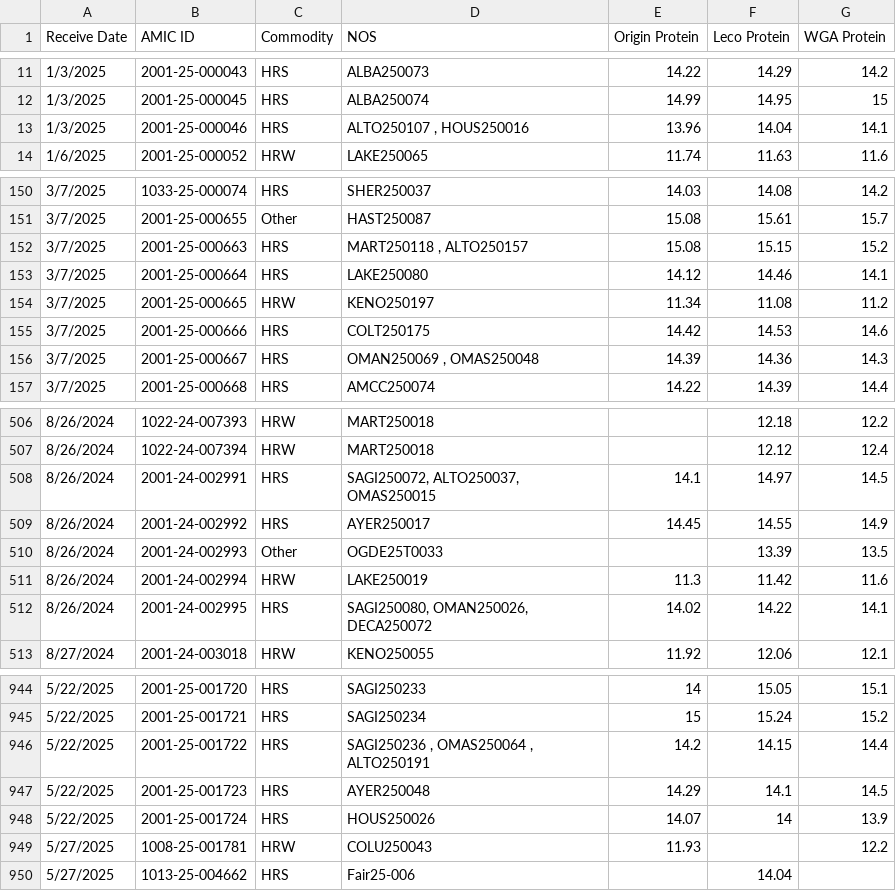
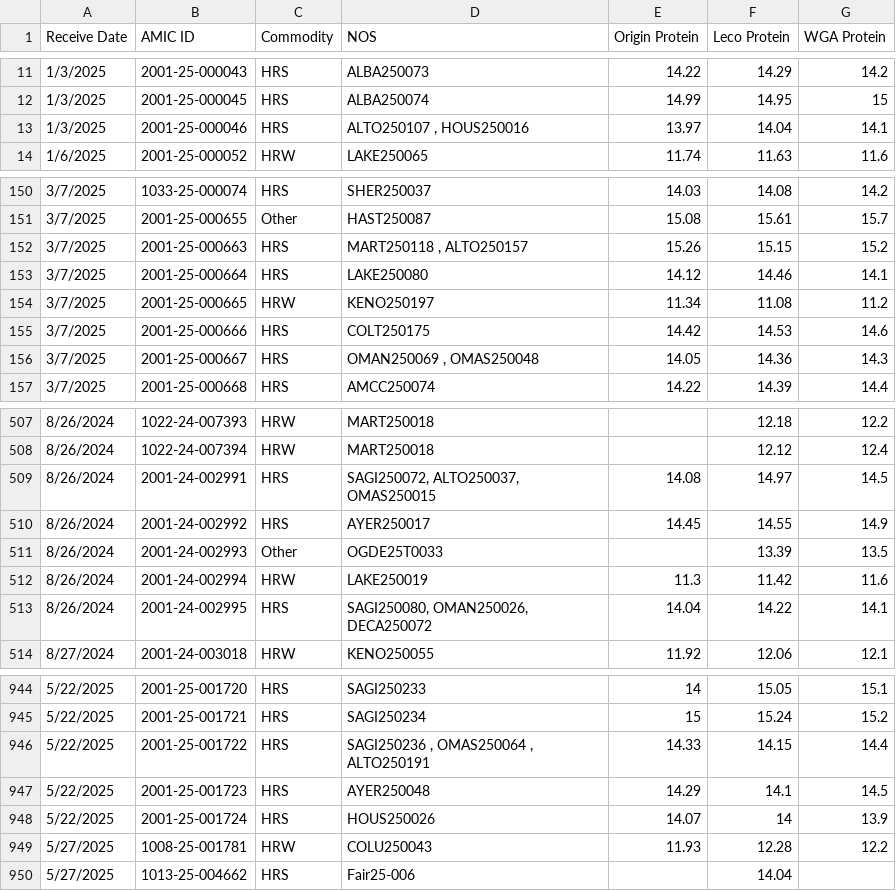
Before and after one commit to dxtremed/pro_tracker, a CSV file: AM Preship 01.2025-05.2025.csv, drawn as a sheet; only a part is shown, gaps mark what is left out; the diff covers the shown part only.

```diff
--- a/AM Preship 01.2025-05.2025.csv
+++ b/AM Preship 01.2025-05.2025.csv
@@ -12,3 +12,3 @@ Receive Date,AMIC ID,Commodity,NOS,Origin Protein,Leco Protein,WGA Protein
 1/3/2025,2001-25-000045,HRS,ALBA250074,14.99,14.95,15
-1/3/2025,2001-25-000046,HRS,"ALTO250107 , HOUS250016",13.96,14.04,14.1
+1/3/2025,2001-25-000046,HRS,"ALTO250107 , HOUS250016",13.97,14.04,14.1
 1/6/2025,2001-25-000052,HRW,LAKE250065,11.74,11.63,11.6
@@ -151,3 +151,3 @@ Receive Date,AMIC ID,Commodity,NOS,Origin Protein,Leco Protein,WGA Protein
 3/7/2025,2001-25-000655,Other,HAST250087,15.08,15.61,15.7
-3/7/2025,2001-25-000663,HRS,"MART250118 , ALTO250157",15.08,15.15,15.2
+3/7/2025,2001-25-000663,HRS,"MART250118 , ALTO250157",15.26,15.15,15.2
 3/7/2025,2001-25-000664,HRS,LAKE250080,14.12,14.46,14.1
@@ -155,3 +155,3 @@ Receive Date,AMIC ID,Commodity,NOS,Origin Protein,Leco Protein,WGA Protein
 3/7/2025,2001-25-000666,HRS,COLT250175,14.42,14.53,14.6
-3/7/2025,2001-25-000667,HRS,"OMAN250069 , OMAS250048",14.39,14.36,14.3
+3/7/2025,2001-25-000667,HRS,"OMAN250069 , OMAS250048",14.05,14.36,14.3
 3/7/2025,2001-25-000668,HRS,AMCC250074,14.22,14.39,14.4
@@ -507,3 +508,3 @@ Receive Date,AMIC ID,Commodity,NOS,Origin Protein,Leco Protein,WGA Protein
 8/26/2024,1022-24-007394,HRW,MART250018,,12.12,12.4
-8/26/2024,2001-24-002991,HRS,"SAGI250072, ALTO250037, OMAS250015",14.1,14.97,14.5
+8/26/2024,2001-24-002991,HRS,"SAGI250072, ALTO250037, OMAS250015",14.08,14.97,14.5
 8/26/2024,2001-24-002992,HRS,AYER250017,14.45,14.55,14.9
@@ -511,3 +512,3 @@ Receive Date,AMIC ID,Commodity,NOS,Origin Protein,Leco Protein,WGA Protein
 8/26/2024,2001-24-002994,HRW,LAKE250019,11.3,11.42,11.6
-8/26/2024,2001-24-002995,HRS,"SAGI250080, OMAN250026, DECA250072",14.02,14.22,14.1
+8/26/2024,2001-24-002995,HRS,"SAGI250080, OMAN250026, DECA250072",14.04,14.22,14.1
 8/27/2024,2001-24-003018,HRW,KENO250055,11.92,12.06,12.1
@@ -945,6 +945,6 @@ Receive Date,AMIC ID,Commodity,NOS,Origin Protein,Leco Protein,WGA Protein
 5/22/2025,2001-25-001721,HRS,SAGI250234,15,15.24,15.2
-5/22/2025,2001-25-001722,HRS,"SAGI250236 , OMAS250064 , ALTO250191",14.2,14.15,14.4
+5/22/2025,2001-25-001722,HRS,"SAGI250236 , OMAS250064 , ALTO250191",14.33,14.15,14.4
 5/22/2025,2001-25-001723,HRS,AYER250048,14.29,14.1,14.5
 5/22/2025,2001-25-001724,HRS,HOUS250026,14.07,14,13.9
-5/27/2025,1008-25-001781,HRW,COLU250043,11.93,,12.2
+5/27/2025,1008-25-001781,HRW,COLU250043,11.93,12.28,12.2
 5/27/2025,1013-25-004662,HRS,Fair25-006,,14.04,
```
Also changed, not shown: 5 added rows, 1 moved row and 28 edited cells elsewhere in this file.
